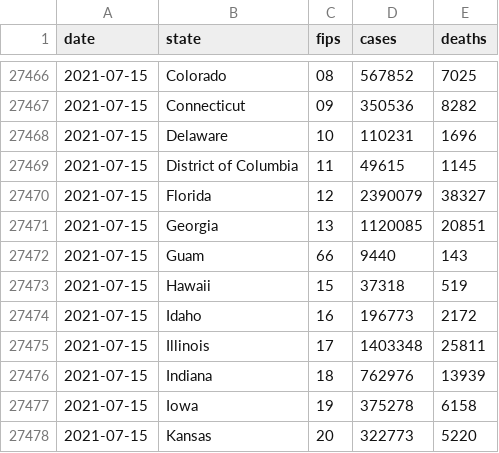
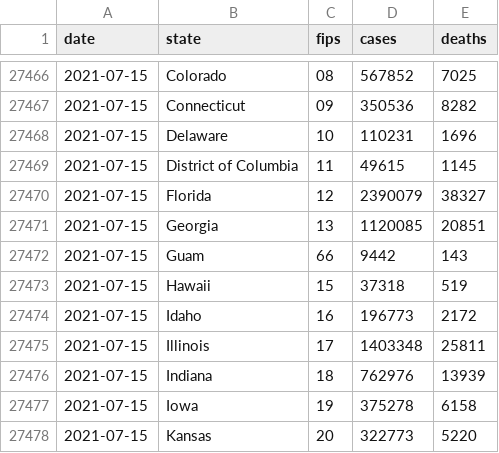
Before and after one commit to truedichotomy/covid19, a CSV file: covid19nyt_state.csv, drawn as a sheet; only a part is shown, gaps mark what is left out.

```diff
--- a/covid19nyt_state.csv
+++ b/covid19nyt_state.csv
@@ -27471,3 +27471,3 @@ date,state,fips,cases,deaths
 2021-07-15,Georgia,13,1120085,20851
-2021-07-15,Guam,66,9440,143
+2021-07-15,Guam,66,9442,143
 2021-07-15,Hawaii,15,37318,519
```
Also changed, not shown: 1 other file.
